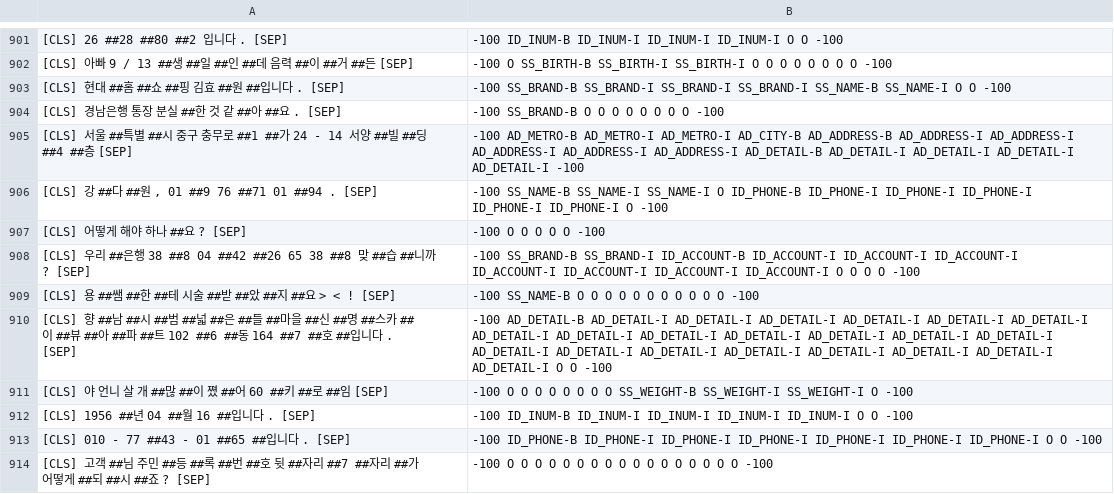
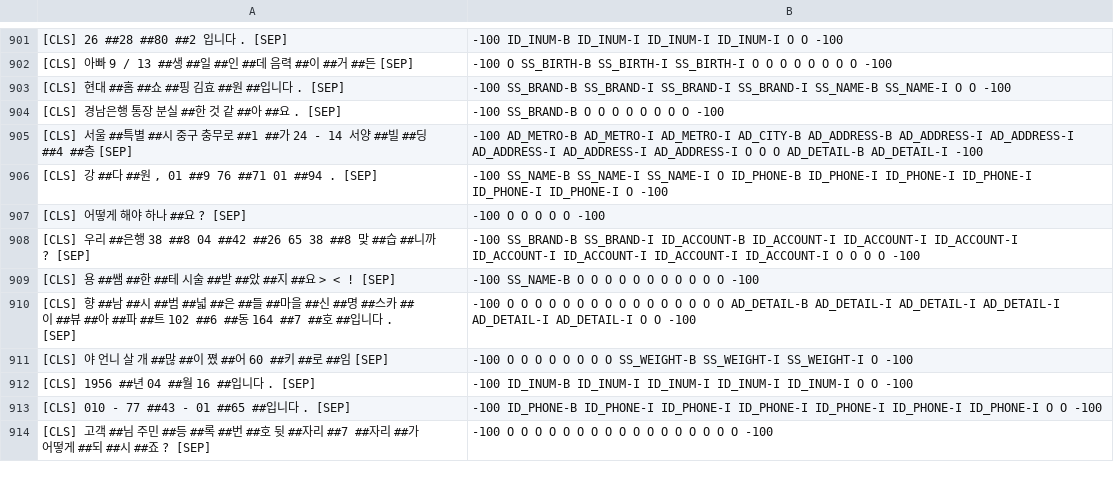
Before and after one commit to SangheonYi/KoBERT-NER, a TSV file: res/test.tsv, drawn as a sheet; only a part is shown, gaps mark what is left out; the diff covers the shown part only.

```diff
--- a/res/test.tsv
+++ b/res/test.tsv
@@ -904,3 +904,3 @@
 [CLS] 경남은행 통장 분실 ##한 것 같 ##아 ##요 . [SEP]	-100 SS_BRAND-B O O O O O O O O -100
-[CLS] 서울 ##특별 ##시 중구 충무로 ##1 ##가 24 - 14 서양 ##빌 ##딩 ##4 ##층 [SEP]	-100 AD_METRO-B AD_METRO-I AD_METRO-I AD_CITY-B AD_ADDRESS-B AD_ADDRESS-I AD_ADDRESS-I AD_ADDRESS-I AD_ADDRESS-I AD_ADDRESS-I AD_DETAIL-B AD_DETAIL-I AD_DETAIL-I AD_DETAIL-I AD_DETAIL-I -100
+[CLS] 서울 ##특별 ##시 중구 충무로 ##1 ##가 24 - 14 서양 ##빌 ##딩 ##4 ##층 [SEP]	-100 AD_METRO-B AD_METRO-I AD_METRO-I AD_CITY-B AD_ADDRESS-B AD_ADDRESS-I AD_ADDRESS-I AD_ADDRESS-I AD_ADDRESS-I AD_ADDRESS-I O O O AD_DETAIL-B AD_DETAIL-I -100
 [CLS] 강 ##다 ##원 , 01 ##9 76 ##71 01 ##94 . [SEP]	-100 SS_NAME-B SS_NAME-I SS_NAME-I O ID_PHONE-B ID_PHONE-I ID_PHONE-I ID_PHONE-I ID_PHONE-I ID_PHONE-I O -100
@@ -909,3 +909,3 @@
 [CLS] 용 ##쌤 ##한 ##테 시술 ##받 ##았 ##지 ##요 > < ! [SEP]	-100 SS_NAME-B O O O O O O O O O O O -100
-[CLS] 향 ##남 ##시 ##범 ##넓 ##은 ##들 ##마을 ##신 ##명 ##스카 ##이 ##뷰 ##아 ##파 ##트 102 ##6 ##동 164 ##7 ##호 ##입니다 . [SEP]	-100 AD_DETAIL-B AD_DETAIL-I AD_DETAIL-I AD_DETAIL-I AD_DETAIL-I AD_DETAIL-I AD_DETAIL-I AD_DETAIL-I AD_DETAIL-I AD_DETAIL-I AD_DETAIL-I AD_DETAIL-I AD_DETAIL-I AD_DETAIL-I AD_DETAIL-I AD_DETAIL-I AD_DETAIL-I AD_DETAIL-I AD_DETAIL-I AD_DETAIL-I AD_DETAIL-I AD_DETAIL-I O O -100
+[CLS] 향 ##남 ##시 ##범 ##넓 ##은 ##들 ##마을 ##신 ##명 ##스카 ##이 ##뷰 ##아 ##파 ##트 102 ##6 ##동 164 ##7 ##호 ##입니다 . [SEP]	-100 O O O O O O O O O O O O O O O O AD_DETAIL-B AD_DETAIL-I AD_DETAIL-I AD_DETAIL-I AD_DETAIL-I AD_DETAIL-I O O -100
 [CLS] 야 언니 살 개 ##많 ##이 쪘 ##어 60 ##키 ##로 ##임 [SEP]	-100 O O O O O O O O SS_WEIGHT-B SS_WEIGHT-I SS_WEIGHT-I O -100
```
Also changed, not shown: 110 edited cells elsewhere in this file, 3 other files.
